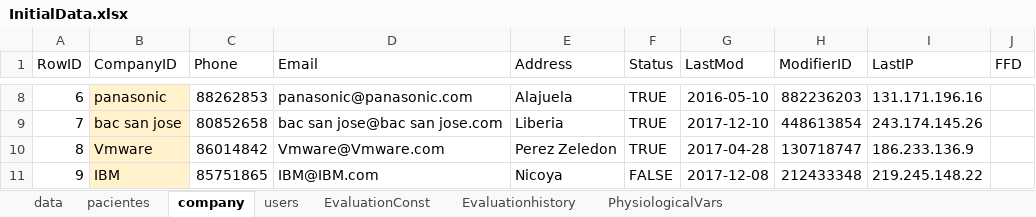
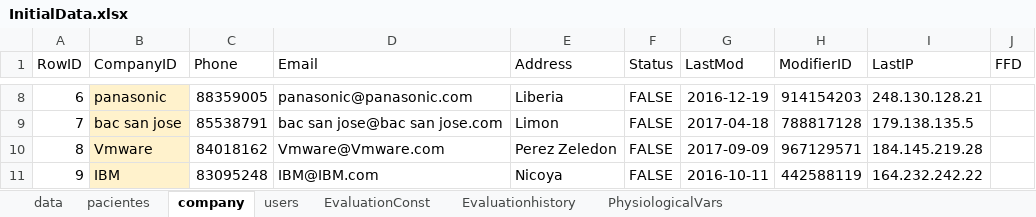
Before and after one commit to ericksc/athelog, an Excel workbook: ZeroConditions/InitialData.xlsx, sheet company, drawn as a sheet; only a part is shown, gaps mark what is left out; values as stored, in another font and other column widths than the file's, no borders; table styles not drawn; the diff covers the shown part only; the diff names each change by its address in the sheet, - before the commit and + after, or states it on an @@ line.

```diff
--- a/ZeroConditions/InitialData.xlsx (sheet company)
+++ b/ZeroConditions/InitialData.xlsx (sheet company)
-C8 (Phone): 88262853
+C8 (Phone): 88359005
-E8 (Address): Alajuela
+E8 (Address): Liberia
-F8:F10 (Status): TRUE
+F8:F10 (Status): FALSE
-G8 (LastMod): 2016-05-10
+G8 (LastMod): 2016-12-19
-H8 (ModifierID): 882236203
+H8 (ModifierID): 914154203
-I8 (LastIP): 131.171.196.16
+I8 (LastIP): 248.130.128.21
-C9 (Phone): 80852658
+C9 (Phone): 85538791
-E9 (Address): Liberia
+E9 (Address): Limon
-G9 (LastMod): 2017-12-10
+G9 (LastMod): 2017-04-18
-H9 (ModifierID): 448613854
+H9 (ModifierID): 788817128
-I9 (LastIP): 243.174.145.26
+I9 (LastIP): 179.138.135.5
-C10 (Phone): 86014842
+C10 (Phone): 84018162
-G10 (LastMod): 2017-04-28
+G10 (LastMod): 2017-09-09
-H10 (ModifierID): 130718747
+H10 (ModifierID): 967129571
-I10 (LastIP): 186.233.136.9
+I10 (LastIP): 184.145.219.28
-C11 (Phone): 85751865
+C11 (Phone): 83095248
-G11 (LastMod): 2017-12-08
+G11 (LastMod): 2016-10-11
-H11 (ModifierID): 212433348
+H11 (ModifierID): 442588119
-I11 (LastIP): 219.245.148.22
+I11 (LastIP): 164.232.242.22
```
Also changed, not shown: 31 edited cells elsewhere in this sheet, sheet Evaluationhistory, sheet EvaluationConst, sheet pacientes, sheet users, sheet PhysiologicalVars, 1 other file.
